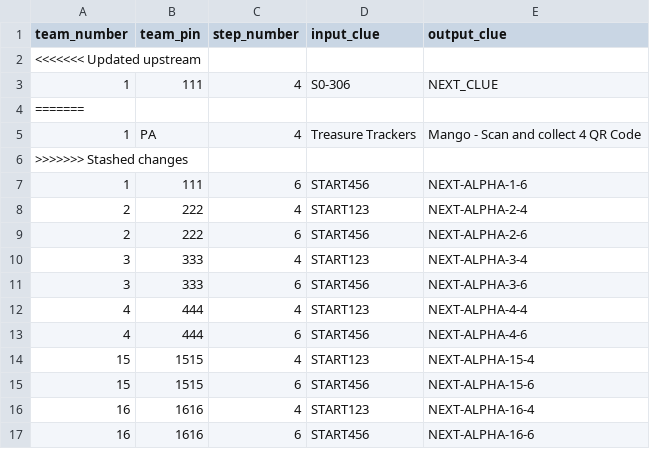
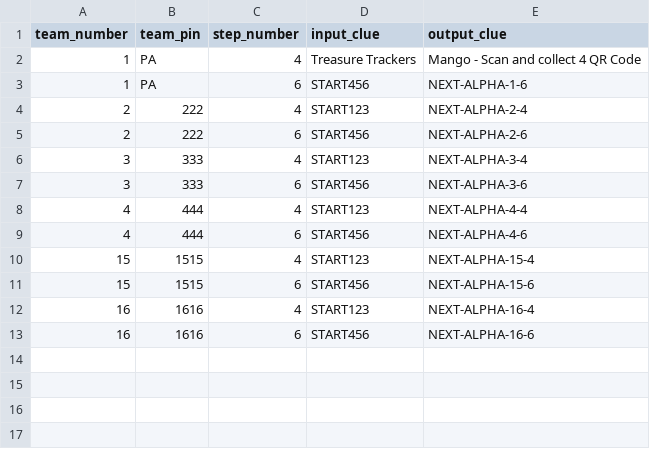
Before and after one commit to anupam-sengupta/aurix-treasure-hunt, a CSV file: ops/prod-clues.csv, drawn as a sheet.

Commit message:
chore(clues): update via admin upload (2025-09-10T15:06:08.742Z)

```diff
--- a/ops/prod-clues.csv
+++ b/ops/prod-clues.csv
@@ -1,8 +1,4 @@
 team_number,team_pin,step_number,input_clue,output_clue
-<<<<<<< Updated upstream
-1,111,4,S0-306,NEXT_CLUE
-=======
 1,PA,4,Treasure Trackers,Mango - Scan and collect 4 QR Code
->>>>>>> Stashed changes
-1,111,6,START456,NEXT-ALPHA-1-6
+1,PA,6,START456,NEXT-ALPHA-1-6
 2,222,4,START123,NEXT-ALPHA-2-4
```
